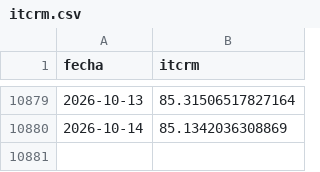
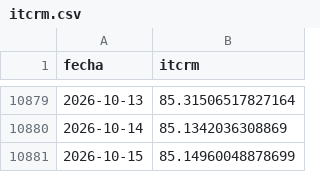
Before and after one commit to omerembon96-maker/datos-economicos-argentina, a CSV file: itcrm.csv, drawn as a sheet; only a part is shown, gaps mark what is left out; the diff names each change by its address in the sheet, - before the commit and + after, or states it on an @@ line.

```diff
--- a/itcrm.csv
+++ b/itcrm.csv
+row 10881: 2026-10-15 | 85.14960048878699
```
